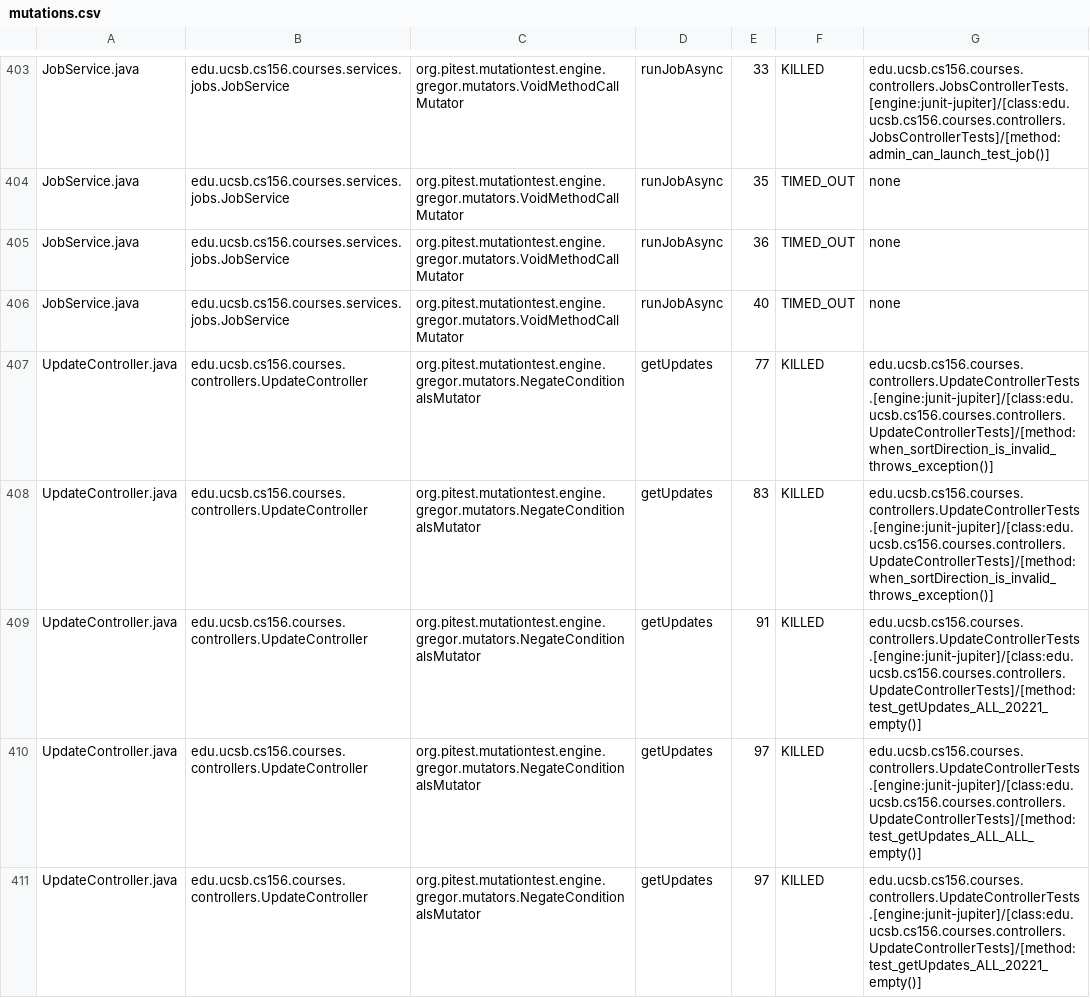
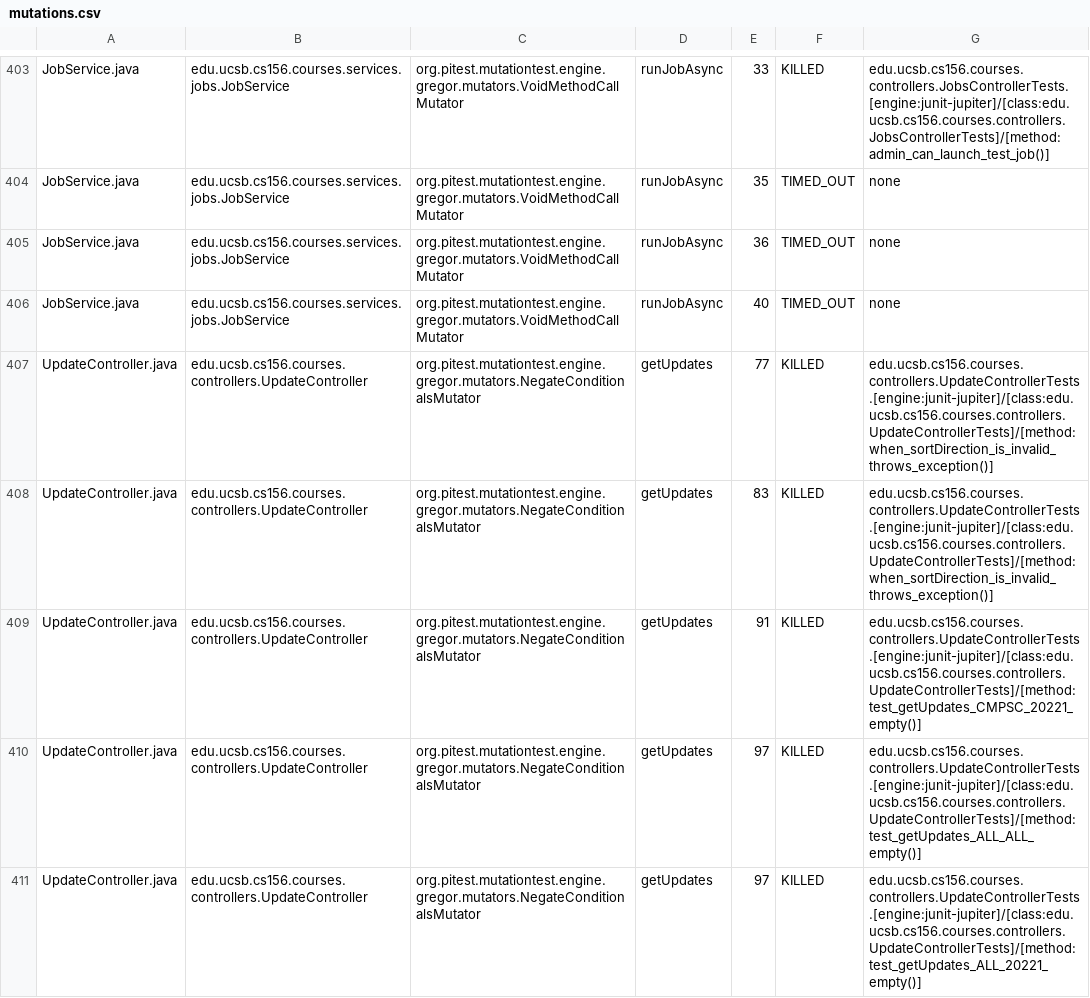
Before and after one commit to ucsb-cs156-f25/proj-courses-f25-02, a CSV file: prs/26/pitest/mutations.csv, drawn as a sheet; only a part is shown, gaps mark what is left out; the diff covers the shown part only.

Commit message:
Deploying to gh-pages from @ ucsb-cs156-f25/proj-courses-f25-02@4098083256ab21666038762766eedbb11fa7591b 🚀

```diff
--- a/prs/26/pitest/mutations.csv
+++ b/prs/26/pitest/mutations.csv
@@ -408,3 +408,3 @@ UpdateController.java,edu.ucsb.cs156.courses.controllers.UpdateController,org.pi
 UpdateController.java,edu.ucsb.cs156.courses.controllers.UpdateController,org.pitest.mutationtest.engine.gregor.mutators.NegateConditionalsMutator,getUpdates,83,KILLED,edu.ucsb.cs156.courses.controllers.UpdateControllerTests.[engine:junit-jupiter]/[class:edu.ucsb.cs156.courses.controllers.UpdateControllerTests]/[method:when_sortDirection_is_invalid_throws_exception()]
-UpdateController.java,edu.ucsb.cs156.courses.controllers.UpdateController,org.pitest.mutationtest.engine.gregor.mutators.NegateConditionalsMutator,getUpdates,91,KILLED,edu.ucsb.cs156.courses.controllers.UpdateControllerTests.[engine:junit-jupiter]/[class:edu.ucsb.cs156.courses.controllers.UpdateControllerTests]/[method:test_getUpdates_ALL_20221_empty()]
+UpdateController.java,edu.ucsb.cs156.courses.controllers.UpdateController,org.pitest.mutationtest.engine.gregor.mutators.NegateConditionalsMutator,getUpdates,91,KILLED,edu.ucsb.cs156.courses.controllers.UpdateControllerTests.[engine:junit-jupiter]/[class:edu.ucsb.cs156.courses.controllers.UpdateControllerTests]/[method:test_getUpdates_CMPSC_20221_empty()]
 UpdateController.java,edu.ucsb.cs156.courses.controllers.UpdateController,org.pitest.mutationtest.engine.gregor.mutators.NegateConditionalsMutator,getUpdates,97,KILLED,edu.ucsb.cs156.courses.controllers.UpdateControllerTests.[engine:junit-jupiter]/[class:edu.ucsb.cs156.courses.controllers.UpdateControllerTests]/[method:test_getUpdates_ALL_ALL_empty()]
```
Also changed, not shown: 41 edited cells elsewhere in this file, 50 other files.
